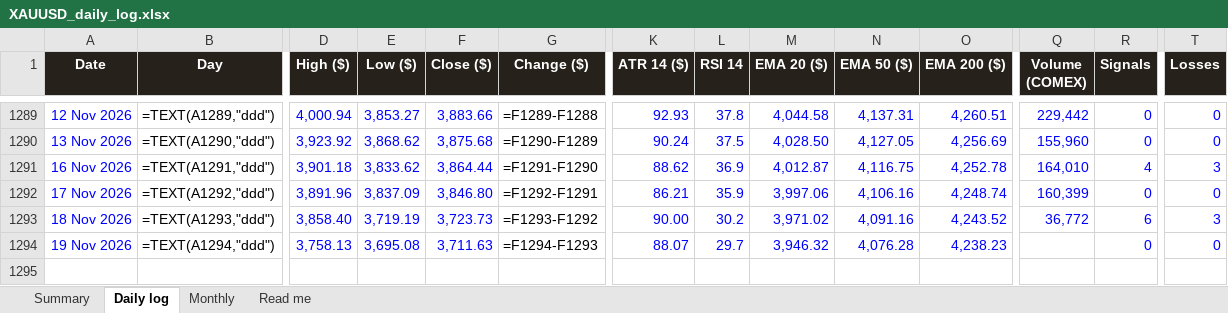
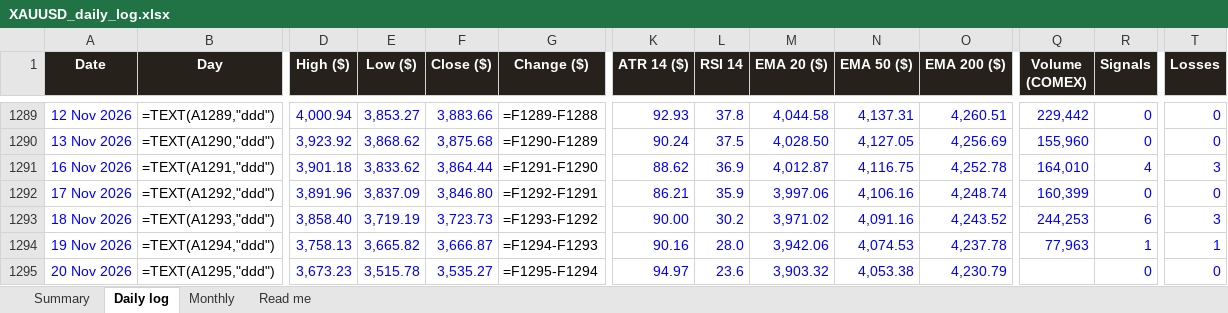
Before and after one commit to basemayman-ux/gold-agent, an Excel workbook: docs/data/XAUUSD_daily_log.xlsx, sheet Daily log, drawn as a sheet; only a part is shown, gaps mark what is left out; values as stored, in another font and other column widths than the file's, no borders; formulas without a stored value are shown as written; conditional formats not drawn; rows hold the shown columns only; the diff names each change by its address in the sheet, - before the commit and + after, or states it on an @@ line.

Commit message:
daily log 2026-11-20

```diff
--- a/docs/data/XAUUSD_daily_log.xlsx (sheet Daily log)
+++ b/docs/data/XAUUSD_daily_log.xlsx (sheet Daily log)
-Q1293 (Volume (COMEX)): 36,772
+Q1293 (Volume (COMEX)): 244,253
-E1294 (Low ($)): 3,695.08
+E1294 (Low ($)): 3,665.82
-F1294 (Close ($)): 3,711.63
+F1294 (Close ($)): 3,666.87
-K1294 (ATR 14 ($)): 88.07
+K1294 (ATR 14 ($)): 90.16
-L1294 (RSI 14): 29.7
+L1294 (RSI 14): 28.0
-M1294 (EMA 20 ($)): 3,946.32
+M1294 (EMA 20 ($)): 3,942.06
-N1294 (EMA 50 ($)): 4,076.28
+N1294 (EMA 50 ($)): 4,074.53
-O1294 (EMA 200 ($)): 4,238.23
+O1294 (EMA 200 ($)): 4,237.78
-Q1294 (Volume (COMEX)): (empty)
+Q1294 (Volume (COMEX)): 77,963
-R1294 (Signals): 0
+R1294 (Signals): 1
-T1294 (Losses): 0
+T1294 (Losses): 1
+row 1295: 20 Nov 2026 | =TEXT(A1295,"ddd") | 3,673.23 | 3,515.78 | 3,535.27 | =F1295-F1294 | 94.97 | 23.6 | 3,903.32 | 4,053.38 | 4,230.79 |  | 0 | 0
```
Also changed, not shown: 1 other file.
